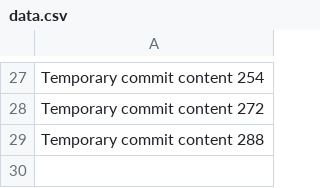
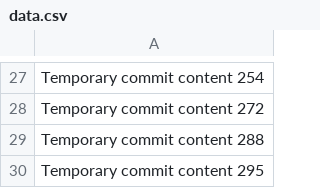
Before and after one commit to Maruhiti0809/maruh, a CSV file: data.csv, drawn as a sheet; only a part is shown, gaps mark what is left out; the diff names each change by its address in the sheet, - before the commit and + after, or states it on an @@ line.

```diff
--- a/data.csv
+++ b/data.csv
+row 30: Temporary commit content 295
```
